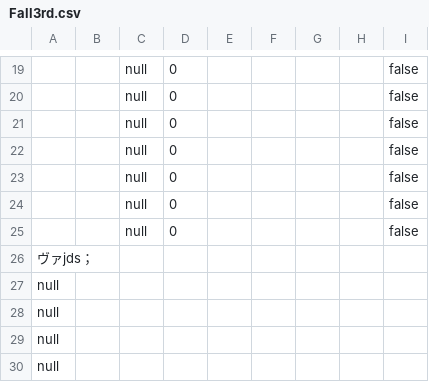
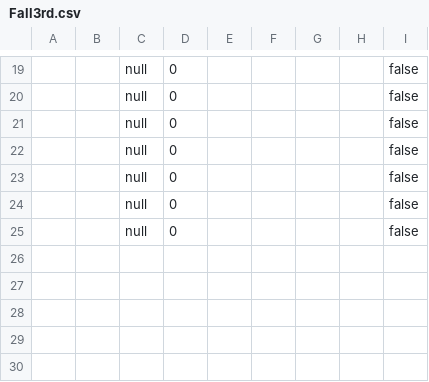
Before and after one commit to WatanabeYuika/Group10, a CSV file: Fall3rd.csv, drawn as a sheet; only a part is shown, gaps mark what is left out; the diff names each change by its address in the sheet, - before the commit and + after, or states it on an @@ line.

```diff
--- a/Fall3rd.csv
+++ b/Fall3rd.csv
-row 26: ヴァjds；
-row 27: null
-row 28: null
-row 29: null
-row 30: null
```
Also changed, not shown: Fall1st.csv, Fall4th.csv, 11 other files.
